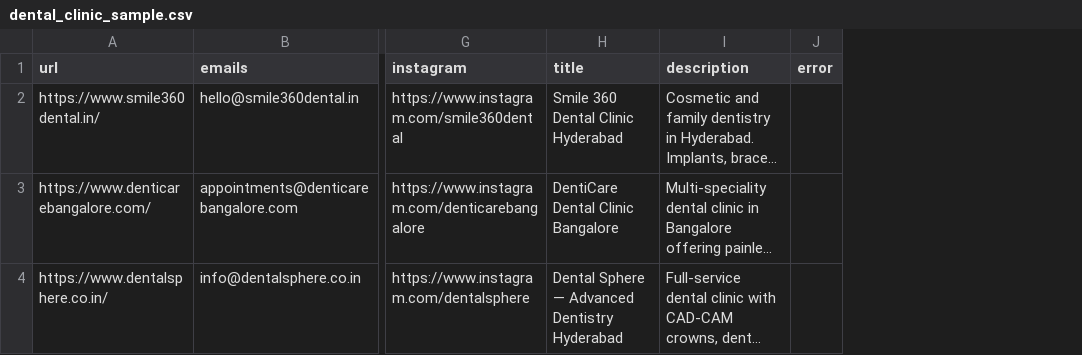
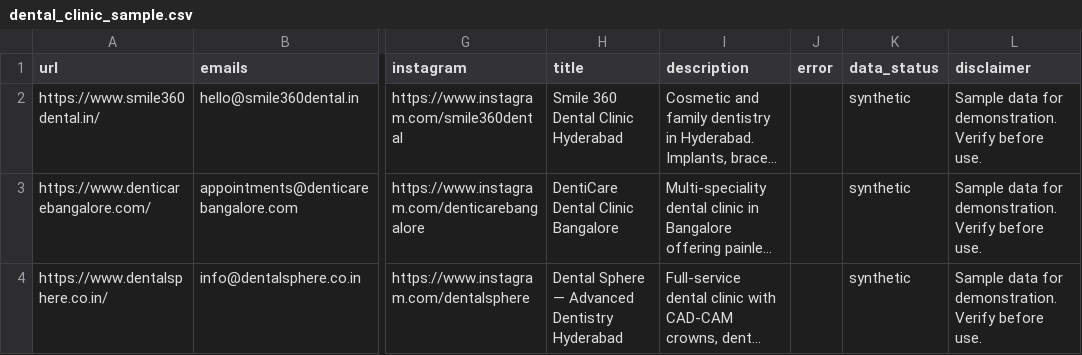
Before and after one commit to Sasireddy001/Sasireddy001, a CSV file: sample_packages/dental_clinic_sample.csv, drawn as a sheet; only a part is shown, gaps mark what is left out; long unchanged cells end in …; the diff names each change by its address in the sheet, - before the commit and + after, or states it on an @@ line.

Commit message:
Sync outreach package and samples: INR pricing, cleanup report, disclaimers

```diff
--- a/sample_packages/dental_clinic_sample.csv
+++ b/sample_packages/dental_clinic_sample.csv
+column K (data_status), rows 2-4: all synthetic
+column L (disclaimer), rows 2-4: all Sample data for demonstration. Verify before use.
```
Also changed, not shown: sample_packages/ecommerce_local_business_sample.csv, sample_packages/real_estate_builder_sample.csv, 7 other files.
